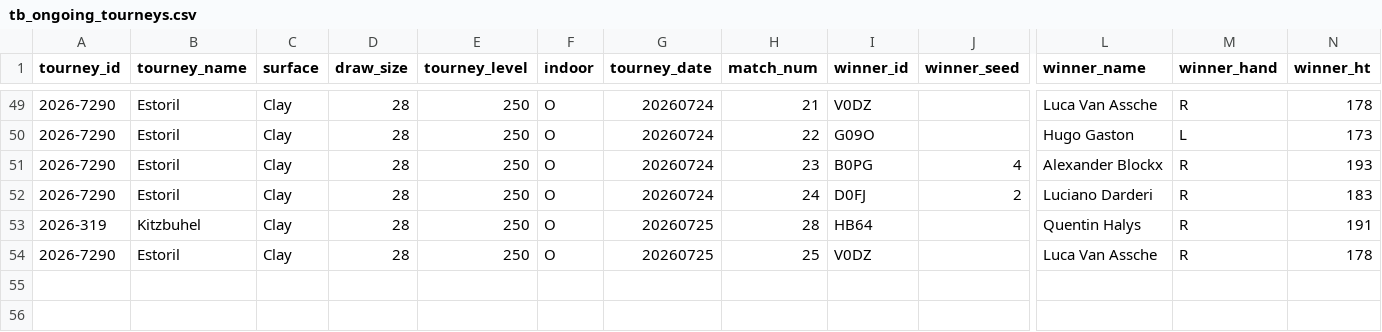
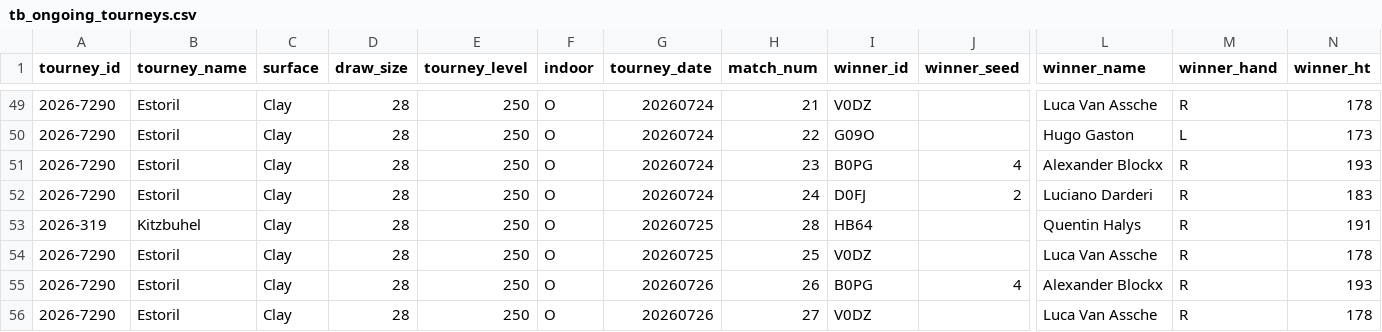
Before and after one commit to PauloRugani/tennis-data-analytics, a CSV file: data/raw/daily/tb_ongoing_tourneys.csv, drawn as a sheet; only a part is shown, gaps mark what is left out; rows hold the shown columns only; the diff names each change by its address in the sheet, - before the commit and + after, or states it on an @@ line.

```diff
--- a/data/raw/daily/tb_ongoing_tourneys.csv
+++ b/data/raw/daily/tb_ongoing_tourneys.csv
+row 55: 2026-7290 | Estoril | Clay | 28 | 250 | O | 20260726 | 26 | B0PG | 4 | Alexander Blockx | R | 193
+row 56: 2026-7290 | Estoril | Clay | 28 | 250 | O | 20260726 | 27 | V0DZ |  | Luca Van Assche | R | 178
```
Also changed, not shown: 1 other file.
